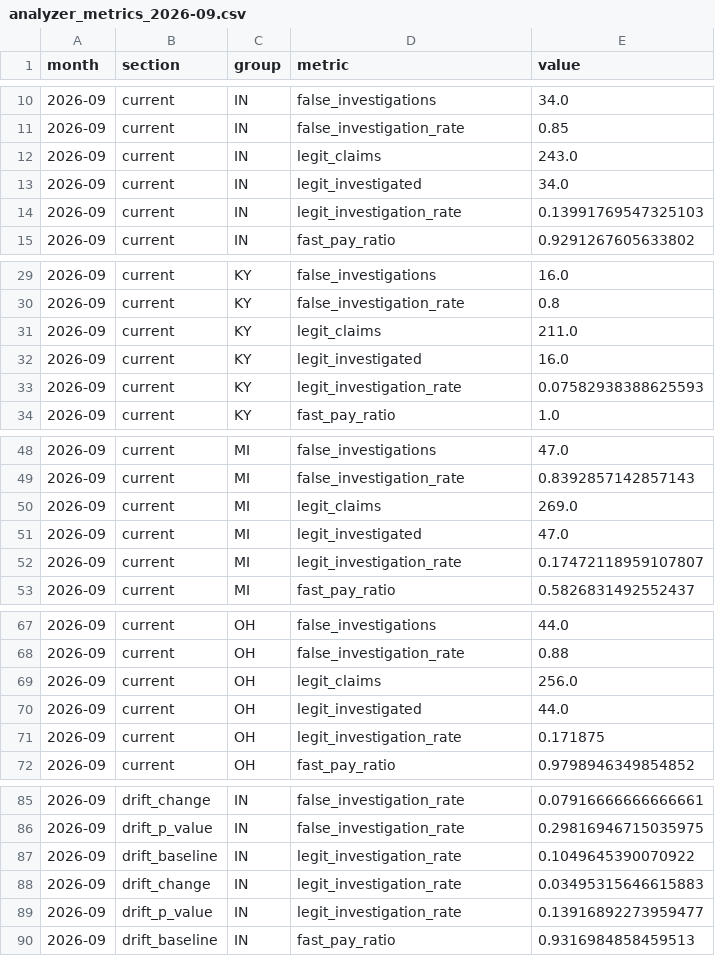
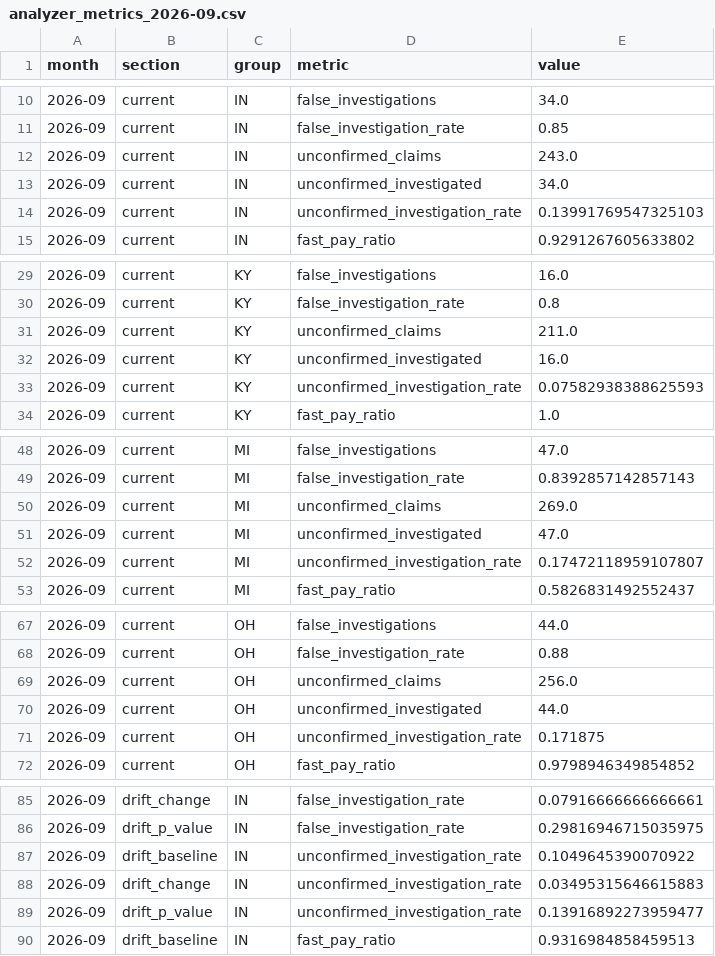
Before and after one commit to heurhm-lab/securing-code, a CSV file: halcyon-model-monitoring/reports/2026-09/by_state/analyzer_metrics_2026-09.csv, drawn as a sheet; only a part is shown, gaps mark what is left out; the diff covers the shown part only.

```diff
--- a/halcyon-model-monitoring/reports/2026-09/by_state/analyzer_metrics_2026-09.csv
+++ b/halcyon-model-monitoring/reports/2026-09/by_state/analyzer_metrics_2026-09.csv
@@ -11,5 +11,5 @@ month,section,group,metric,value
 2026-09,current,IN,false_investigation_rate,0.85
-2026-09,current,IN,legit_claims,243.0
-2026-09,current,IN,legit_investigated,34.0
-2026-09,current,IN,legit_investigation_rate,0.13991769547325103
+2026-09,current,IN,unconfirmed_claims,243.0
+2026-09,current,IN,unconfirmed_investigated,34.0
+2026-09,current,IN,unconfirmed_investigation_rate,0.13991769547325103
 2026-09,current,IN,fast_pay_ratio,0.9291267605633802
@@ -30,5 +30,5 @@ month,section,group,metric,value
 2026-09,current,KY,false_investigation_rate,0.8
-2026-09,current,KY,legit_claims,211.0
-2026-09,current,KY,legit_investigated,16.0
-2026-09,current,KY,legit_investigation_rate,0.07582938388625593
+2026-09,current,KY,unconfirmed_claims,211.0
+2026-09,current,KY,unconfirmed_investigated,16.0
+2026-09,current,KY,unconfirmed_investigation_rate,0.07582938388625593
 2026-09,current,KY,fast_pay_ratio,1.0
@@ -49,5 +49,5 @@ month,section,group,metric,value
 2026-09,current,MI,false_investigation_rate,0.8392857142857143
-2026-09,current,MI,legit_claims,269.0
-2026-09,current,MI,legit_investigated,47.0
-2026-09,current,MI,legit_investigation_rate,0.17472118959107807
+2026-09,current,MI,unconfirmed_claims,269.0
+2026-09,current,MI,unconfirmed_investigated,47.0
+2026-09,current,MI,unconfirmed_investigation_rate,0.17472118959107807
 2026-09,current,MI,fast_pay_ratio,0.5826831492552437
@@ -68,5 +68,5 @@ month,section,group,metric,value
 2026-09,current,OH,false_investigation_rate,0.88
-2026-09,current,OH,legit_claims,256.0
-2026-09,current,OH,legit_investigated,44.0
-2026-09,current,OH,legit_investigation_rate,0.171875
+2026-09,current,OH,unconfirmed_claims,256.0
+2026-09,current,OH,unconfirmed_investigated,44.0
+2026-09,current,OH,unconfirmed_investigation_rate,0.171875
 2026-09,current,OH,fast_pay_ratio,0.9798946349854852
@@ -86,5 +86,5 @@ month,section,group,metric,value
 2026-09,drift_p_value,IN,false_investigation_rate,0.29816946715035975
-2026-09,drift_baseline,IN,legit_investigation_rate,0.1049645390070922
-2026-09,drift_change,IN,legit_investigation_rate,0.03495315646615883
-2026-09,drift_p_value,IN,legit_investigation_rate,0.13916892273959477
+2026-09,drift_baseline,IN,unconfirmed_investigation_rate,0.1049645390070922
+2026-09,drift_change,IN,unconfirmed_investigation_rate,0.03495315646615883
+2026-09,drift_p_value,IN,unconfirmed_investigation_rate,0.13916892273959477
 2026-09,drift_baseline,IN,fast_pay_ratio,0.9316984858459513
```
Also changed, not shown: 9 edited cells elsewhere in this file, halcyon-model-monitoring/reports/2026-07/analyzer_metrics_2026-07.csv, halcyon-model-monitoring/reports/2026-08/analyzer_metrics_2026-08.csv, 19 other files.
